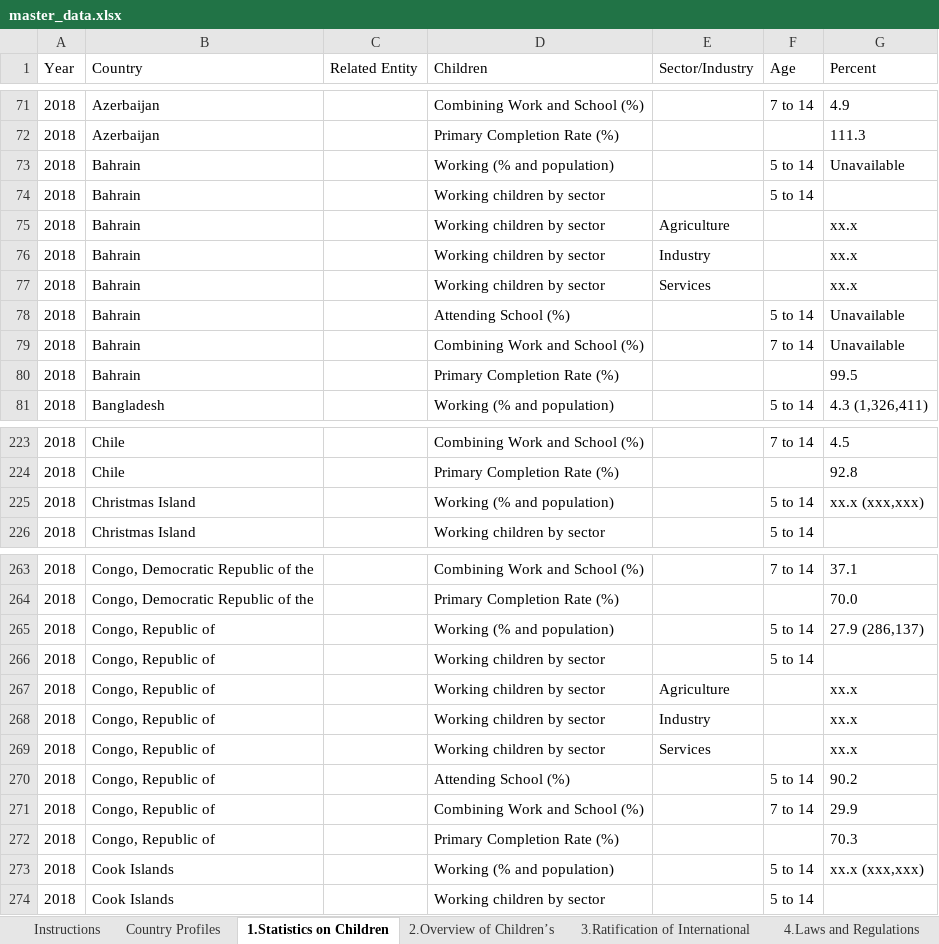
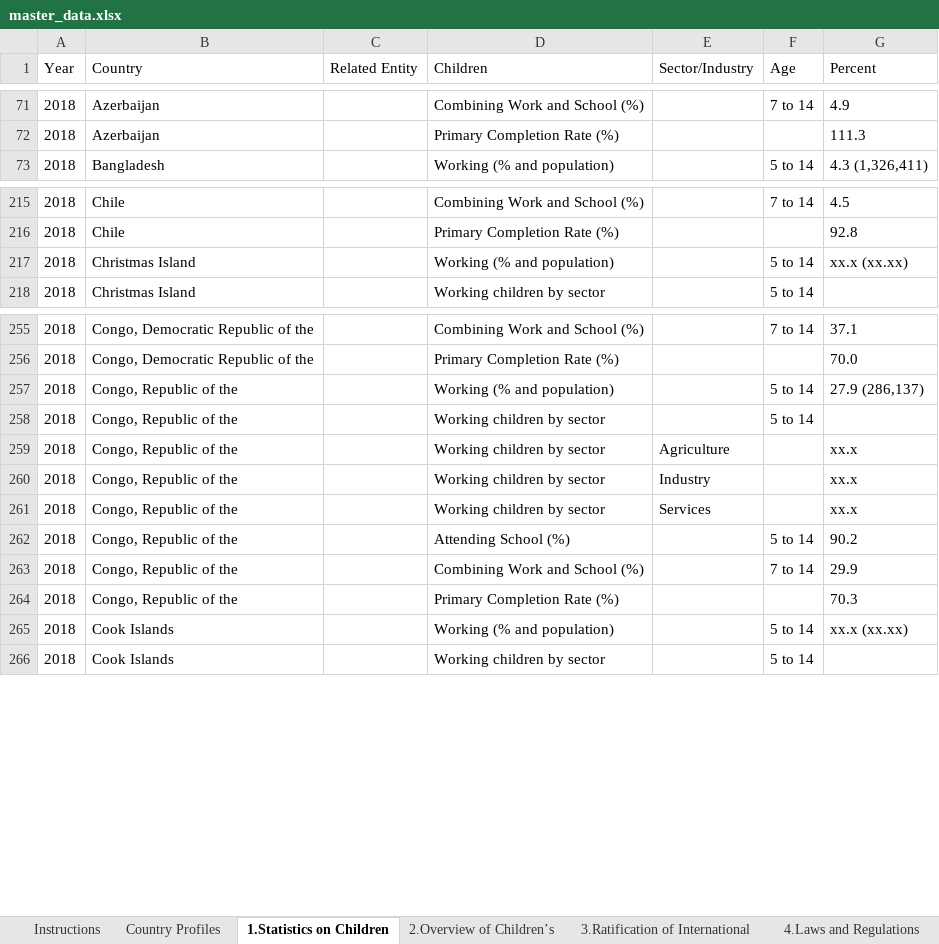
Before and after one commit to Zolon-DOL/SweatAndToilDataScript, an Excel workbook: master_data.xlsx, sheet 1.Statistics on Children, drawn as a sheet; only a part is shown, gaps mark what is left out; values as stored, in another font and other column widths than the file's, no borders; table styles not drawn; removed rows and columns are numbered as before the commit, all else as after; the diff covers the shown part only; the diff names each change by its address in the sheet, - before the commit and + after, or states it on an @@ line.

```diff
--- a/master_data.xlsx (sheet 1.Statistics on Children)
+++ b/master_data.xlsx (sheet 1.Statistics on Children)
-row 73: 2018 | Bahrain |  | Working (% and population) |  | 5 to 14 | Unavailable
-row 74: 2018 | Bahrain |  | Working children by sector |  | 5 to 14
-row 75: 2018 | Bahrain |  | Working children by sector | Agriculture |  | xx.x
-row 76: 2018 | Bahrain |  | Working children by sector | Industry |  | xx.x
-row 77: 2018 | Bahrain |  | Working children by sector | Services |  | xx.x
-row 78: 2018 | Bahrain |  | Attending School (%) |  | 5 to 14 | Unavailable
-row 79: 2018 | Bahrain |  | Combining Work and School (%) |  | 7 to 14 | Unavailable
-row 80: 2018 | Bahrain |  | Primary Completion Rate (%) |  |  | 99.5
-G217 (Percent): xx.x (xxx,xxx)
+G217 (Percent): xx.x (xx.xx)
-B257:B264 (Country): Congo, Republic of
+B257:B264 (Country): Congo, Republic of the
-G265 (Percent): xx.x (xxx,xxx)
+G265 (Percent): xx.x (xx.xx)
```
Also changed, not shown: 16 edited cells elsewhere in this sheet, sheet Country Profiles, sheet 11.Suggested Government Actions, sheet 4.Laws and Regulations, sheet 6.Labor Law Enforcement Efforts, sheet 7.Criminal Law Enforcement Effo, sheet 2.Overview of Children’s, 3 more sheets, hidden cells.
